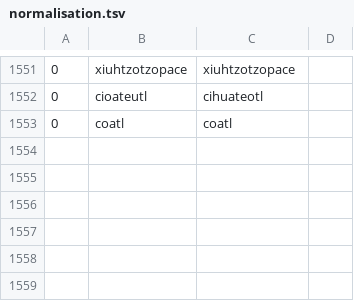
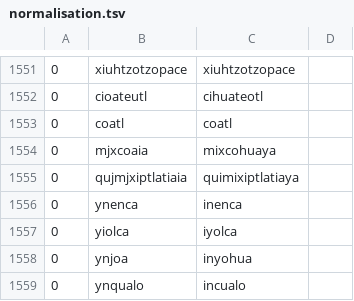
Before and after one commit to ftyers/UD_Classical_Nahuatl-FloCo, a TSV file: scripts/normalisation.tsv, drawn as a sheet; only a part is shown, gaps mark what is left out.

```diff
--- a/scripts/normalisation.tsv
+++ b/scripts/normalisation.tsv
@@ -1553 +1553,7 @@
 0	coatl	coatl
+0	mjxcoaia	mixcohuaya
+0	qujmjxiptlatiaia	quimixiptlatiaya
+0	ynenca	inenca
+0	yiolca	iyolca
+0	ynjoa	inyohua
+0	ynqualo	incualo
```
Also changed, not shown: scripts/lexicon.tsv, scripts/retokenisation.tsv.
